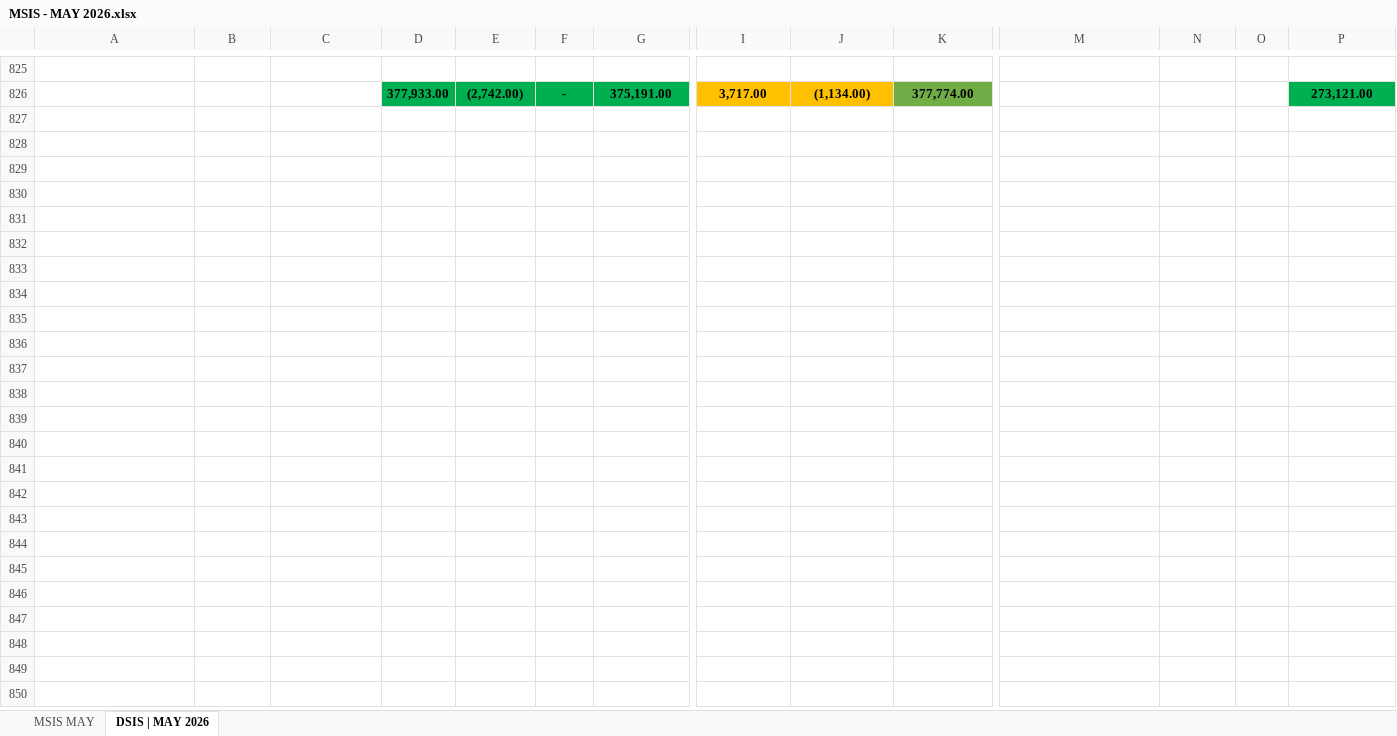
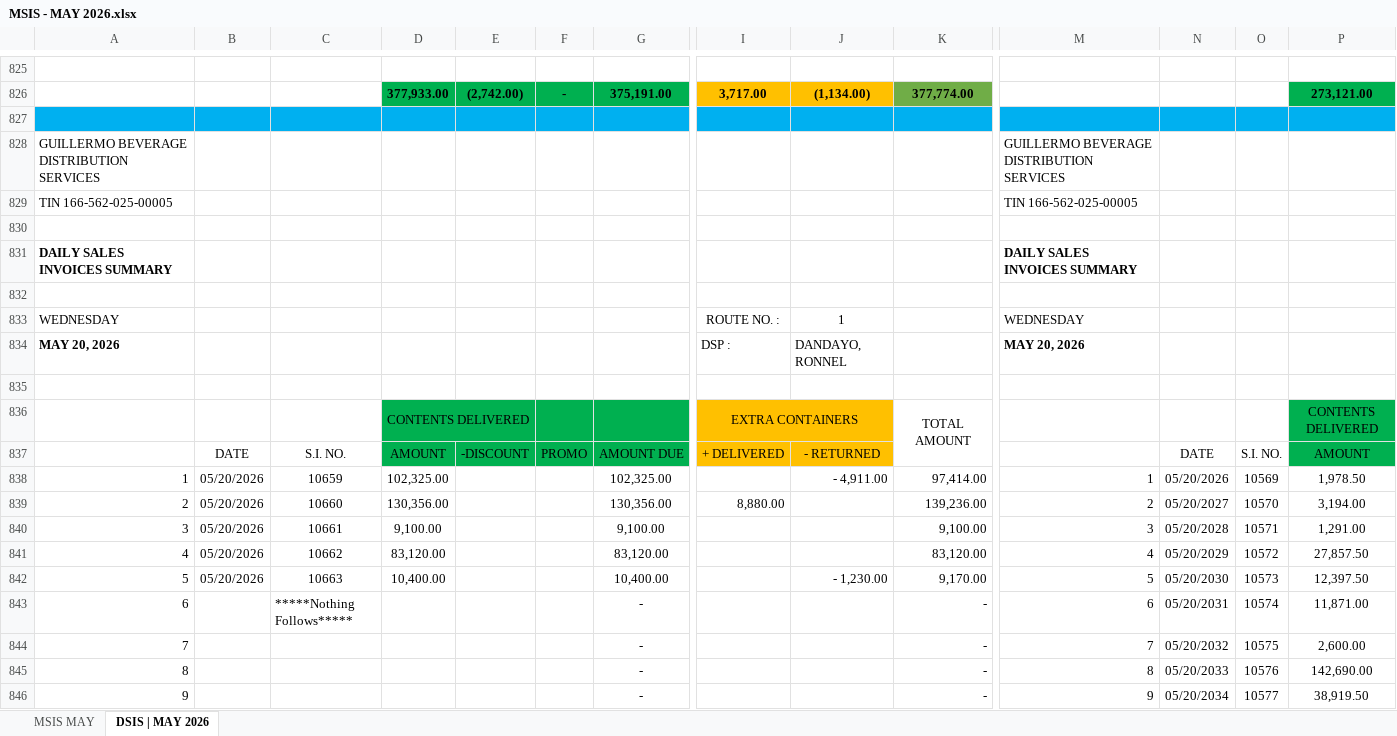
Before and after one commit to fliqlo/GBDS, an Excel workbook: GBDS MAY FILES 2026/MSIS - MAY 2026.xlsx, sheet DSIS | MAY 2026, drawn as a sheet; only a part is shown, gaps mark what is left out; values as stored, in another font and other column widths than the file's, no borders; rows hold the shown columns only; the diff covers the shown part only; the diff names each change by its address in the sheet, - before the commit and + after, or states it on an @@ line.

```diff
--- a/GBDS MAY FILES 2026/MSIS - MAY 2026.xlsx (sheet DSIS | MAY 2026)
+++ b/GBDS MAY FILES 2026/MSIS - MAY 2026.xlsx (sheet DSIS | MAY 2026)
+row 827: (empty)
+row 828: GUILLERMO BEVERAGE DISTRIBUTION SERVICES |  |  |  |  |  |  |  |  |  | GUILLERMO BEVERAGE DISTRIBUTION SERVICES
+row 829: TIN 166-562-025-00005 |  |  |  |  |  |  |  |  |  | TIN 166-562-025-00005
+row 830: (empty)
+row 831: DAILY SALES INVOICES SUMMARY |  |  |  |  |  |  |  |  |  | DAILY SALES INVOICES SUMMARY
+row 832: (empty)
+row 833: WEDNESDAY |  |  |  |  |  |  | ROUTE NO. : | 1 |  | WEDNESDAY
+row 834: MAY 20, 2026 |  |  |  |  |  |  | DSP : | DANDAYO, RONNEL |  | MAY 20, 2026
+row 835: (empty)
+row 836:  |  |  | CONTENTS DELIVERED |  |  |  | EXTRA CONTAINERS |  | TOTAL AMOUNT |  |  |  | CONTENTS DELIVERED
+row 837:  | DATE | S.I. NO. | AMOUNT | -DISCOUNT | PROMO | AMOUNT DUE | + DELIVERED | - RETURNED |  |  | DATE | S.I. NO. | AMOUNT
+row 838: 1 | 05/20/2026 | 10659 | 102,325.00 |  |  | 102,325.00 |  | - 4,911.00 | 97,414.00 | 1 | 05/20/2026 | 10569 | 1,978.50
+row 839: 2 | 05/20/2026 | 10660 | 130,356.00 |  |  | 130,356.00 | 8,880.00 |  | 139,236.00 | 2 | 05/20/2027 | 10570 | 3,194.00
+row 840: 3 | 05/20/2026 | 10661 | 9,100.00 |  |  | 9,100.00 |  |  | 9,100.00 | 3 | 05/20/2028 | 10571 | 1,291.00
+row 841: 4 | 05/20/2026 | 10662 | 83,120.00 |  |  | 83,120.00 |  |  | 83,120.00 | 4 | 05/20/2029 | 10572 | 27,857.50
+row 842: 5 | 05/20/2026 | 10663 | 10,400.00 |  |  | 10,400.00 |  | - 1,230.00 | 9,170.00 | 5 | 05/20/2030 | 10573 | 12,397.50
+row 843: 6 |  | *****Nothing Follows***** |  |  |  | - |  |  | - | 6 | 05/20/2031 | 10574 | 11,871.00
+row 844: 7 |  |  |  |  |  | - |  |  | - | 7 | 05/20/2032 | 10575 | 2,600.00
+row 845: 8 |  |  |  |  |  | - |  |  | - | 8 | 05/20/2033 | 10576 | 142,690.00
+row 846: 9 |  |  |  |  |  | - |  |  | - | 9 | 05/20/2034 | 10577 | 38,919.50
```
Also changed, not shown: 35 added rows elsewhere in this sheet, sheet MSIS MAY, GBDS MAY FILES 2026/CSR MONTH OF MAY 2026.xlsx, GBDS MAY FILES 2026/SCRR CALCULATOR - MAY 2026.xlsx, 1 other file.
